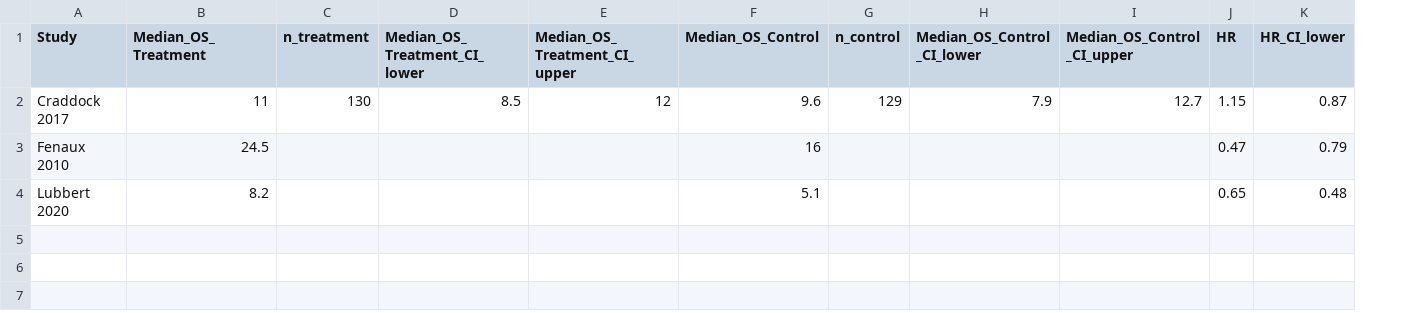
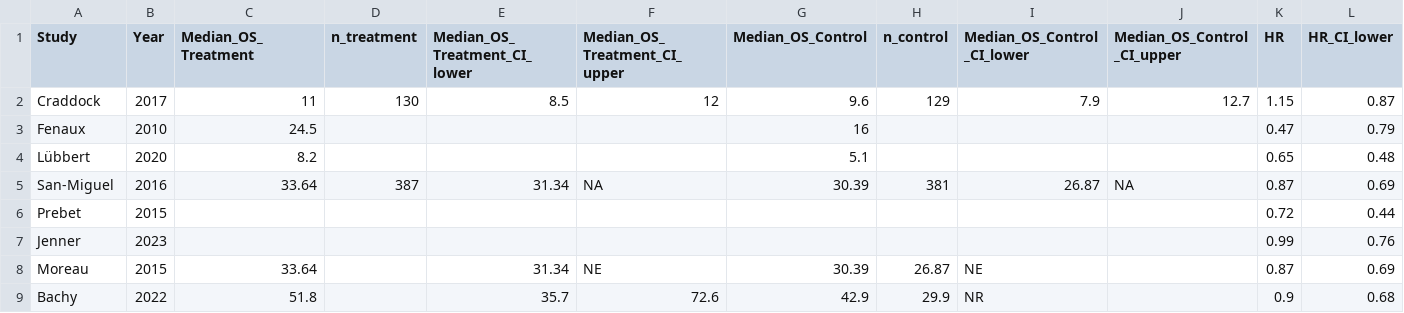
Before and after one commit to kerchner/hdaci_meta_analysis, a CSV file: data/study_data.csv, drawn as a sheet; only a part is shown; rows hold the shown columns only; the diff names each change by its address in the sheet, - before the commit and + after, or states it on an @@ line.

Commit message:
New data, new meta analysis Rmd that uses meta::metagen()

```diff
--- a/data/study_data.csv
+++ b/data/study_data.csv
+column B (Year), rows 2-4: 2017 | 2010 | 2020
-A2 (Study): Craddock 2017
+A2 (Study): Craddock
-A3 (Study): Fenaux 2010
+A3 (Study): Fenaux
-A4 (Study): Lubbert 2020
+A4 (Study): Lübbert
+row 5: San-Miguel | 2016 | 33.64 | 387 | 31.34 | NA | 30.39 | 381 | 26.87 | NA | 0.87 | 0.69
+row 6: Prebet | 2015 |  |  |  |  |  |  |  |  | 0.72 | 0.44
+row 7: Jenner | 2023 |  |  |  |  |  |  |  |  | 0.99 | 0.76
+row 8: Moreau | 2015 | 33.64 |  | 31.34 | NE | 30.39 | 26.87 | NE |  | 0.87 | 0.69
+row 9: Bachy | 2022 | 51.8 |  | 35.7 | 72.6 | 42.9 | 29.9 | NR |  | 0.9 | 0.68
```
Also changed, not shown: 1 other file.
